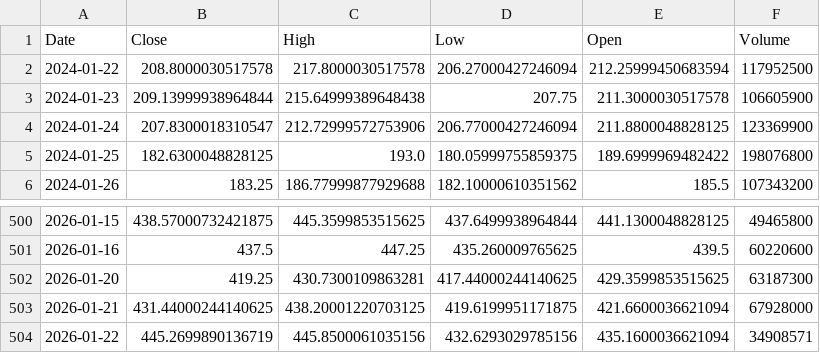
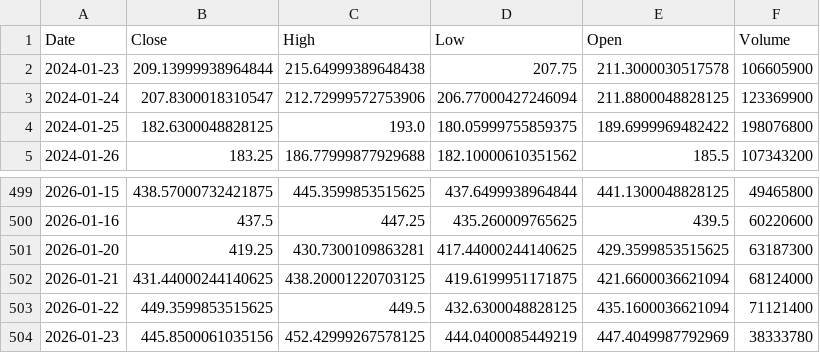
Before and after one commit to TunahanKicci/FinanceML-Pipeline, a CSV file: data/cache/TSLA_2y_1d.csv, drawn as a sheet; only a part is shown, gaps mark what is left out.

```diff
--- a/data/cache/TSLA_2y_1d.csv
+++ b/data/cache/TSLA_2y_1d.csv
@@ -1,3 +1,2 @@
 Date,Close,High,Low,Open,Volume
-2024-01-22,208.8000030517578,217.8000030517578,206.27000427246094,212.25999450683594,117952500
 2024-01-23,209.13999938964844,215.64999389648438,207.75,211.3000030517578,106605900
@@ -502,3 +501,4 @@ Date,Close,High,Low,Open,Volume
 2026-01-20,419.25,430.7300109863281,417.44000244140625,429.3599853515625,63187300
-2026-01-21,431.44000244140625,438.20001220703125,419.6199951171875,421.6600036621094,67928000
-2026-01-22,445.2699890136719,445.8500061035156,432.6293029785156,435.1600036621094,34908571
+2026-01-21,431.44000244140625,438.20001220703125,419.6199951171875,421.6600036621094,68124000
+2026-01-22,449.3599853515625,449.5,432.6300048828125,435.1600036621094,71121400
+2026-01-23,445.8500061035156,452.42999267578125,444.0400085449219,447.4049987792969,38333780
```
Also changed, not shown: data/cache/META_2y_1d.csv, data/cache/NVDA_2y_1d.csv, 18 other files.
